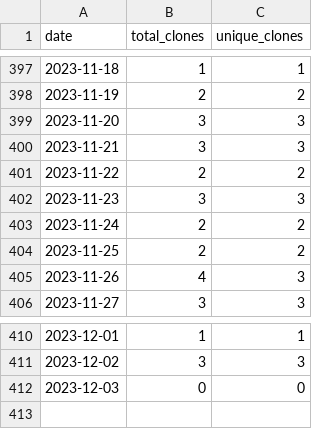
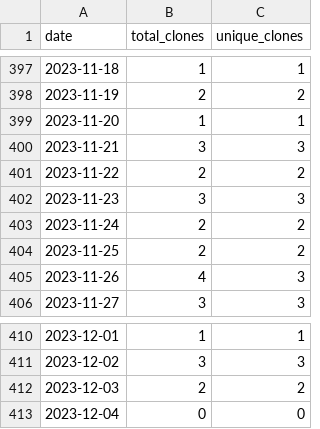
Before and after one commit to merrymitch/COMP3270, a CSV file: .traffic/clones.csv, drawn as a sheet; only a part is shown, gaps mark what is left out.

Commit message:
Updating repository traffic

```diff
--- a/.traffic/clones.csv
+++ b/.traffic/clones.csv
@@ -398,3 +398,3 @@ date,total_clones,unique_clones
 2023-11-19,2,2
-2023-11-20,3,3
+2023-11-20,1,1
 2023-11-21,3,3
@@ -411,2 +411,3 @@ date,total_clones,unique_clones
 2023-12-02,3,3
-2023-12-03,0,0
+2023-12-03,2,2
+2023-12-04,0,0
```
Also changed, not shown: .traffic/views.csv, 3 other files.
